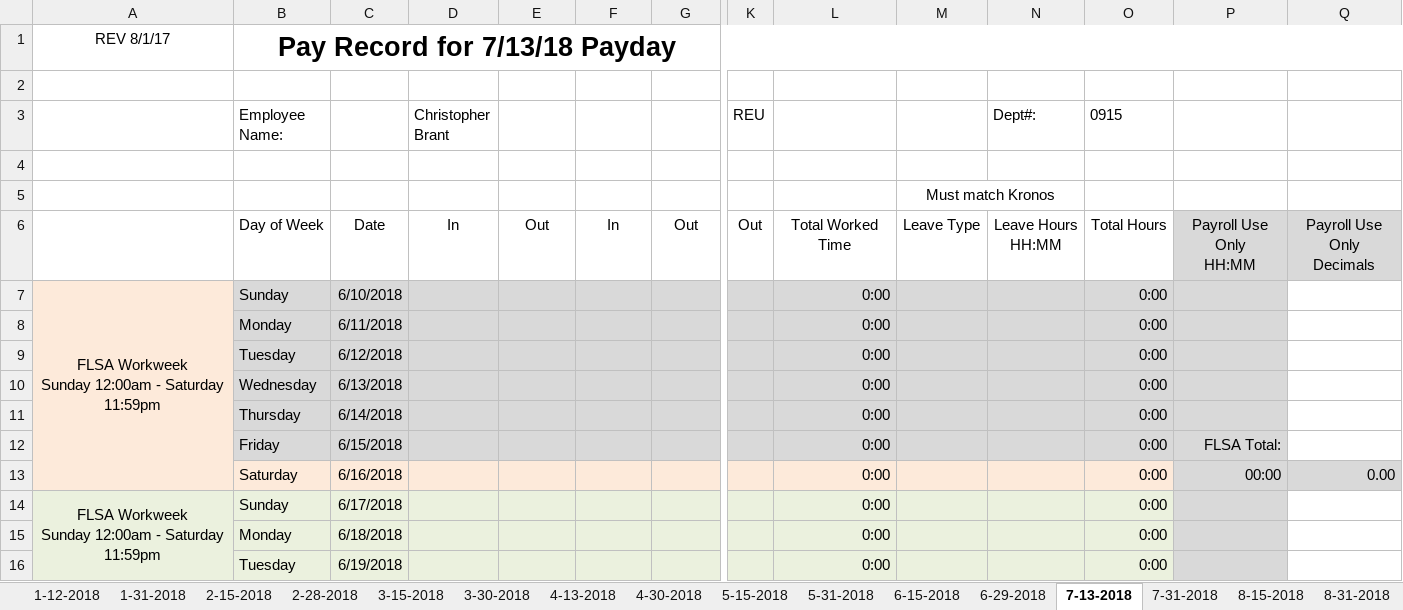
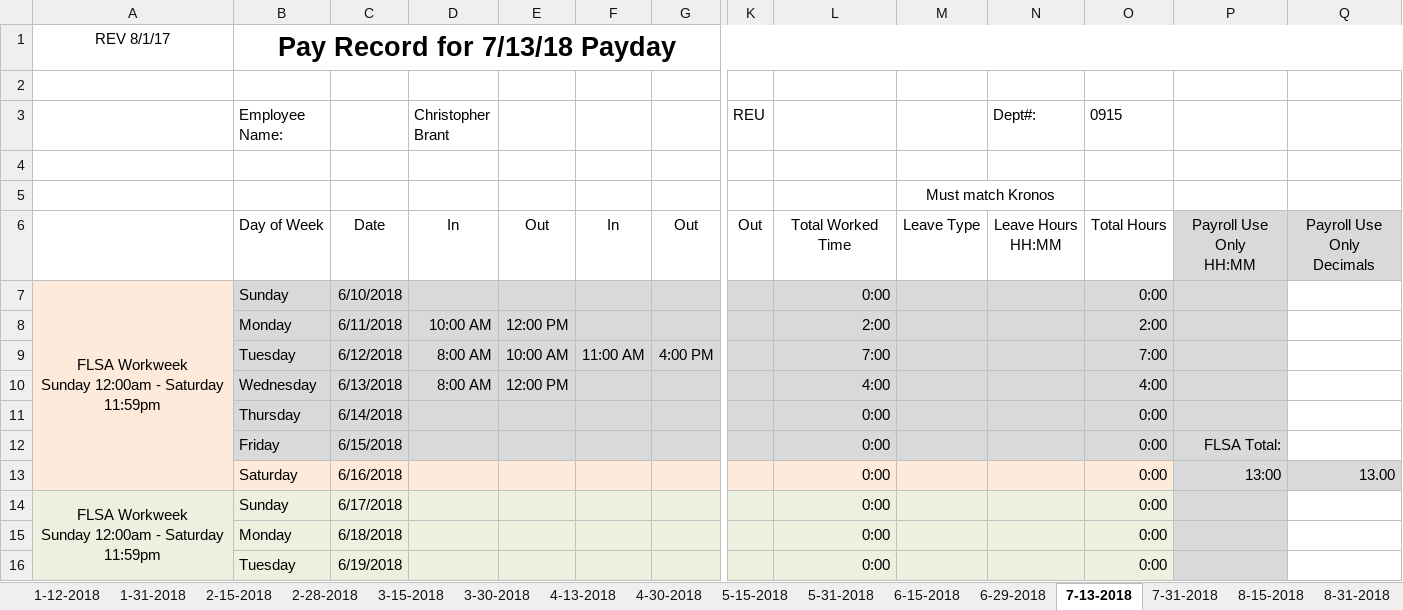
Before and after one commit to irshadmuaz/GPSProject, an Excel workbook: Brant_Timesheets/2018_Timesheets_Brant.xlsx, sheet 7-13-2018, drawn as a sheet; only a part is shown, gaps mark what is left out; values as stored, in another font and other column widths than the file's, no borders; charts and pictures and conditional formats not drawn; removed rows and columns are numbered as before the commit, all else as after; rows hold the shown columns only; the diff names each change by its address in the sheet, - before the commit and + after, or states it on an @@ line.

```diff
--- a/Brant_Timesheets/2018_Timesheets_Brant.xlsx (sheet 7-13-2018)
+++ b/Brant_Timesheets/2018_Timesheets_Brant.xlsx (sheet 7-13-2018)
-row 8:  | Monday | 6/11/2018 |  |  |  |  |  | 0:00 |  |  | 0:00
-row 9:  | Tuesday | 6/12/2018 |  |  |  |  |  | 0:00 |  |  | 0:00
-row 10:  | Wednesday | 6/13/2018 |  |  |  |  |  | 0:00 |  |  | 0:00
+row 8:  | Monday | 6/11/2018 | 10:00 AM | 12:00 PM |  |  |  | 2:00 |  |  | 2:00
+row 9:  | Tuesday | 6/12/2018 | 8:00 AM | 10:00 AM | 11:00 AM | 4:00 PM |  | 7:00 |  |  | 7:00
+row 10:  | Wednesday | 6/13/2018 | 8:00 AM | 12:00 PM |  |  |  | 4:00 |  |  | 4:00
-P13: 00:00
+P13: 13:00
-Q13: 0.00
+Q13: 13.00
```
Also changed, not shown: sheet 6-29-2018, 1 other file.
